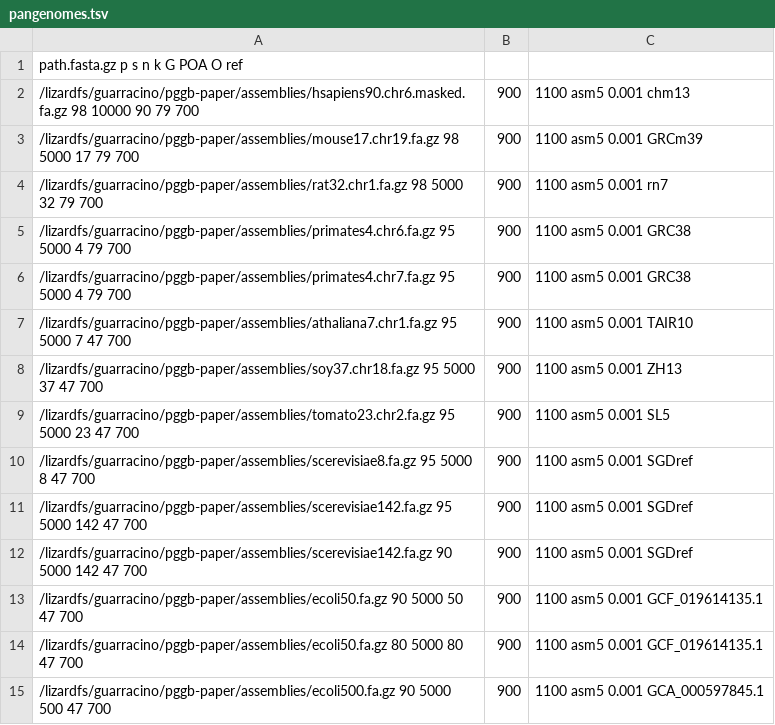
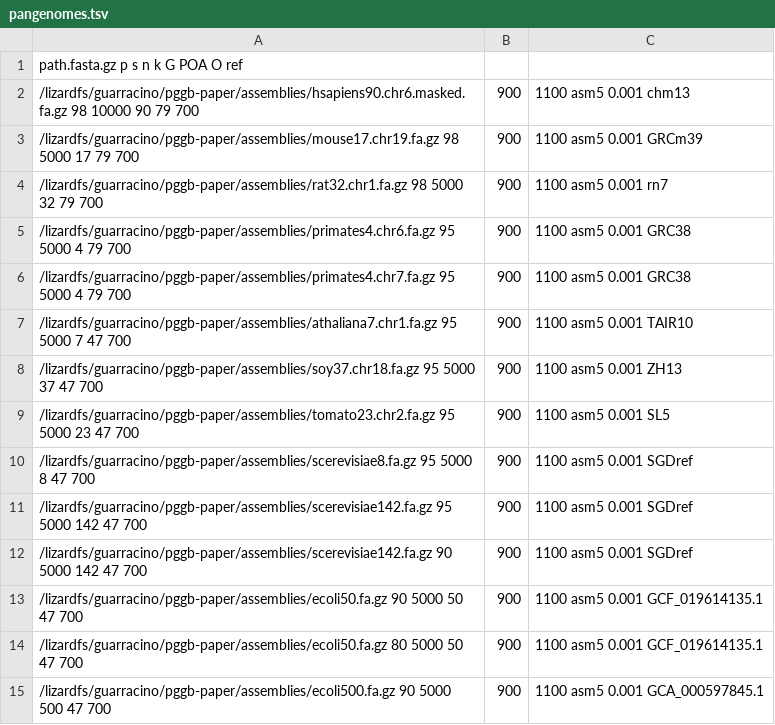
Before and after one commit to pangenome/pggb-paper, a TSV file: data/pangenomes.tsv, drawn as a sheet.

Commit message:
update parameters

```diff
--- a/data/pangenomes.tsv
+++ b/data/pangenomes.tsv
@@ -13,3 +13,3 @@ path.fasta.gz p s n k G POA O ref
 /lizardfs/guarracino/pggb-paper/assemblies/ecoli50.fa.gz 90 5000 50 47 700,900,1100 asm5 0.001 GCF_019614135.1
-/lizardfs/guarracino/pggb-paper/assemblies/ecoli50.fa.gz 80 5000 80 47 700,900,1100 asm5 0.001 GCF_019614135.1
+/lizardfs/guarracino/pggb-paper/assemblies/ecoli50.fa.gz 80 5000 50 47 700,900,1100 asm5 0.001 GCF_019614135.1
 /lizardfs/guarracino/pggb-paper/assemblies/ecoli500.fa.gz 90 5000 500 47 700,900,1100 asm5 0.001 GCA_000597845.1
```
